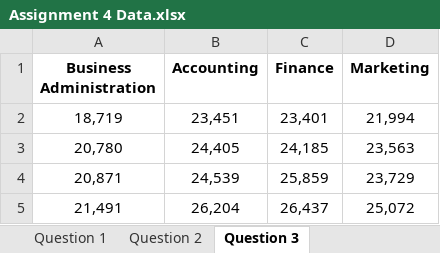
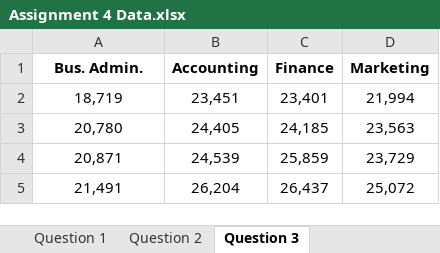
Before and after one commit to renadgharz/Stats1-Assignments-in-R, an Excel workbook: Assign4/Assignment 4 Data.xlsx, sheet Question 3, drawn as a sheet; only a part is shown; values as stored, in another font and other column widths than the file's, no borders; the diff names each change by its address in the sheet, - before the commit and + after, or states it on an @@ line.

Commit message:
Question 3

```diff
--- a/Assign4/Assignment 4 Data.xlsx (sheet Question 3)
+++ b/Assign4/Assignment 4 Data.xlsx (sheet Question 3)
-A1: Business Administration
+A1: Bus. Admin.
```
Also changed, not shown: 1 other file.
